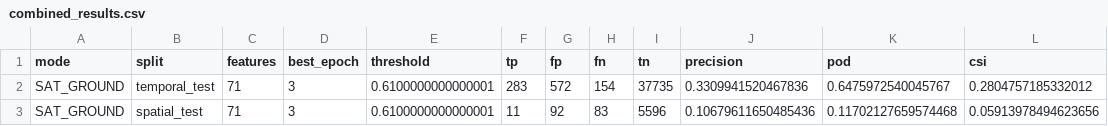
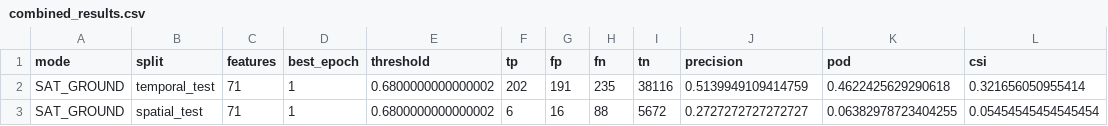
Before and after one commit to e84121214/0910test, a CSV file: 模型/03_衛星加地面模型/results/combined_results.csv, drawn as a sheet.

```diff
--- a/模型/03_衛星加地面模型/results/combined_results.csv
+++ b/模型/03_衛星加地面模型/results/combined_results.csv
@@ -1,3 +1,3 @@
 mode,split,features,best_epoch,threshold,tp,fp,fn,tn,precision,pod,csi
-SAT_GROUND,temporal_test,71,3,0.6100000000000001,283,572,154,37735,0.3309941520467836,0.6475972540045767,0.2804757185332012
-SAT_GROUND,spatial_test,71,3,0.6100000000000001,11,92,83,5596,0.10679611650485436,0.11702127659574468,0.05913978494623656
+SAT_GROUND,temporal_test,71,1,0.6800000000000002,202,191,235,38116,0.5139949109414759,0.4622425629290618,0.321656050955414
+SAT_GROUND,spatial_test,71,1,0.6800000000000002,6,16,88,5672,0.2727272727272727,0.06382978723404255,0.05454545454545454
```
Also changed, not shown: 模型/01_衛星模型/results/fog_feature_results_sat.csv, 模型/01_衛星模型/results/sat_spatial_threshold_metrics.csv, 27 other files.
